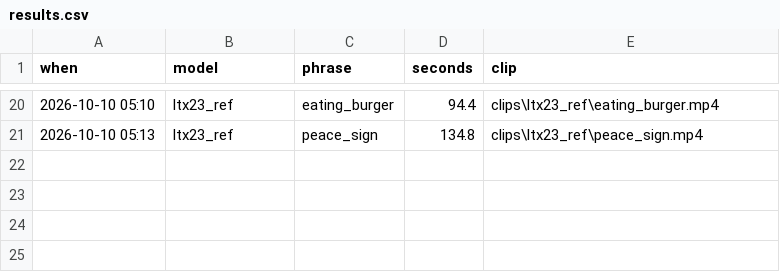
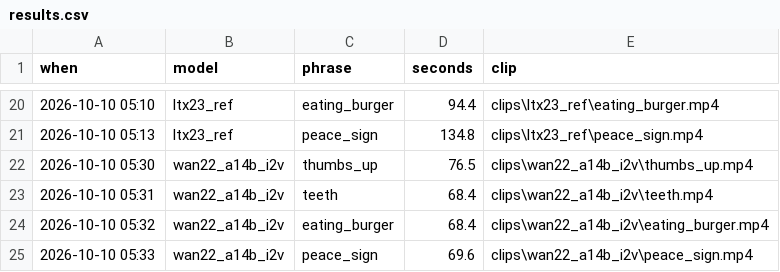
Before and after one commit to ryash072007/Charades, a CSV file: bench/stickman_t2v/results.csv, drawn as a sheet; only a part is shown, gaps mark what is left out; the diff names each change by its address in the sheet, - before the commit and + after, or states it on an @@ line.

```diff
--- a/bench/stickman_t2v/results.csv
+++ b/bench/stickman_t2v/results.csv
+row 22: 2026-10-10 05:30 | wan22_a14b_i2v | thumbs_up | 76.5 | clips\wan22_a14b_i2v\thumbs_up.mp4
+row 23: 2026-10-10 05:31 | wan22_a14b_i2v | teeth | 68.4 | clips\wan22_a14b_i2v\teeth.mp4
+row 24: 2026-10-10 05:32 | wan22_a14b_i2v | eating_burger | 68.4 | clips\wan22_a14b_i2v\eating_burger.mp4
+row 25: 2026-10-10 05:33 | wan22_a14b_i2v | peace_sign | 69.6 | clips\wan22_a14b_i2v\peace_sign.mp4
```
Also changed, not shown: 4 other files.
